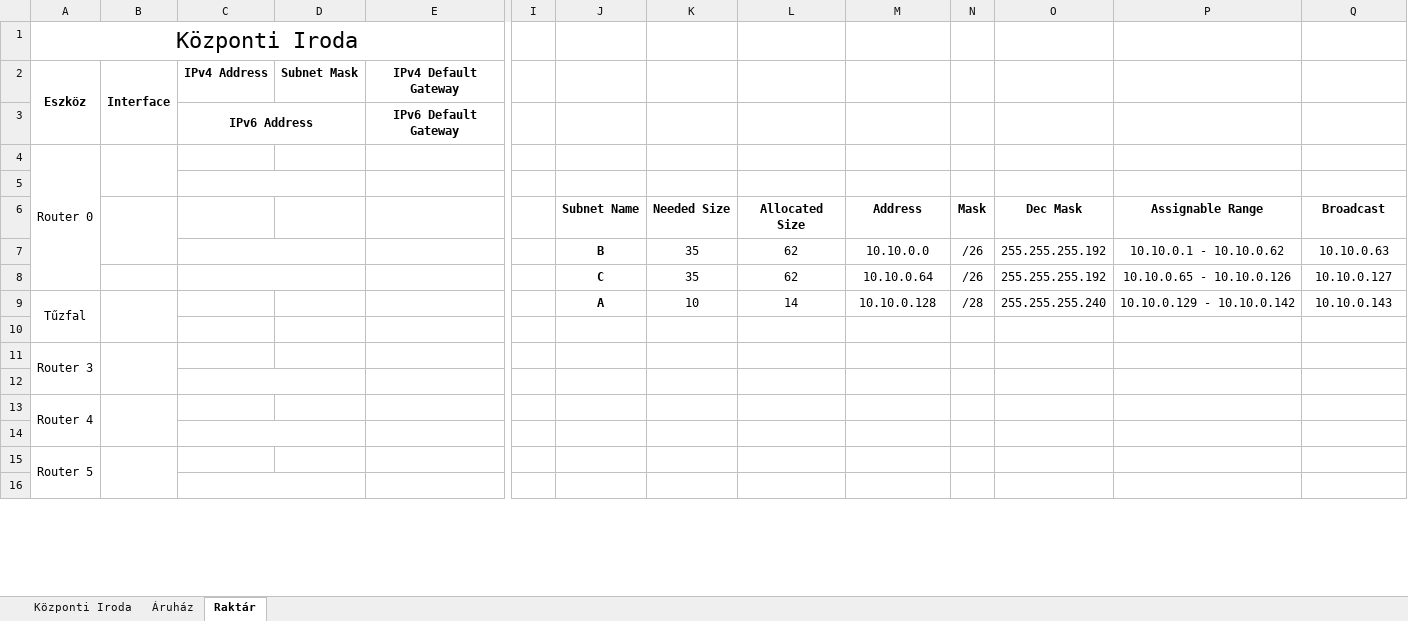
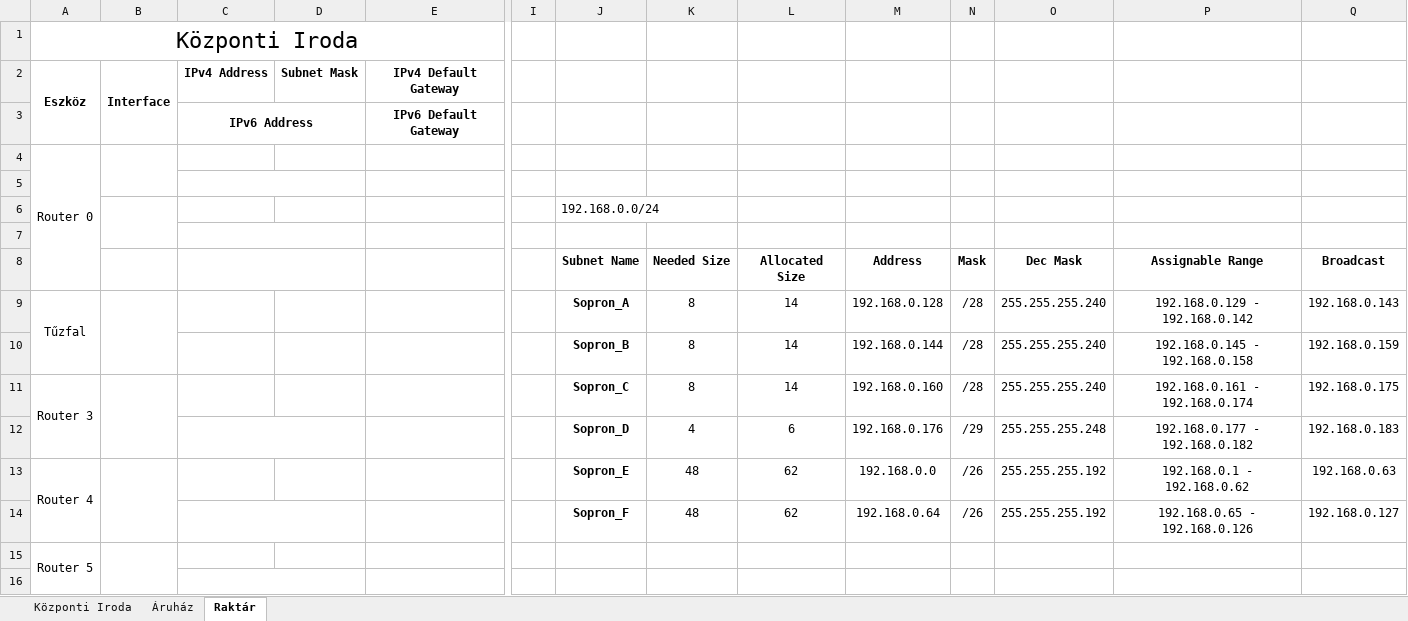
Before and after one commit to LocskaG/Uzemelteto_vizsgaremek_2024, an Excel workbook: IP_cim_kiosztas.xlsx, sheet Raktár, drawn as a sheet; only a part is shown, gaps mark what is left out; values as stored, in another font and other column widths than the file's, no borders; removed rows and columns are numbered as before the commit, all else as after; rows hold the shown columns only; the diff names each change by its address in the sheet, - before the commit and + after, or states it on an @@ line.

```diff
--- a/IP_cim_kiosztas.xlsx (sheet Raktár)
+++ b/IP_cim_kiosztas.xlsx (sheet Raktár)
+row 6:  |  |  |  |  |  | 192.168.0.0/24
+row 7: (empty)
-B6:B7 merged
+C8:D8 merged
-row 7:  |  |  |  |  |  | B | 35 | 62 | 10.10.0.0 | /26 | 255.255.255.192 | 10.10.0.1 - 10.10.0.62 | 10.10.0.63
-row 8:  |  |  |  |  |  | C | 35 | 62 | 10.10.0.64 | /26 | 255.255.255.192 | 10.10.0.65 - 10.10.0.126 | 10.10.0.127
-J9: A
+J9: Sopron_A
-K9: 10
+K9: 8
-M9: 10.10.0.128
+M9: 192.168.0.128
-P9: 10.10.0.129 - 10.10.0.142
+P9: 192.168.0.129 - 192.168.0.142
-Q9: 10.10.0.143
+Q9: 192.168.0.143
-row 10: (empty)
+row 10:  |  |  |  |  |  | Sopron_B | 8 | 14 | 192.168.0.144 | /28 | 255.255.255.240 | 192.168.0.145 - 192.168.0.158 | 192.168.0.159
-J11: (empty)
+J11: Sopron_C
-K11: (empty)
+K11: 8
-L11: (empty)
+L11: 14
-M11: (empty)
+M11: 192.168.0.160
-N11: (empty)
+N11: /28
-O11: (empty)
+O11: 255.255.255.240
-P11: (empty)
+P11: 192.168.0.161 - 192.168.0.174
-Q11: (empty)
+Q11: 192.168.0.175
-row 12: (empty)
+row 12:  |  |  |  |  |  | Sopron_D | 4 | 6 | 192.168.0.176 | /29 | 255.255.255.248 | 192.168.0.177 - 192.168.0.182 | 192.168.0.183
-J13: (empty)
+J13: Sopron_E
-K13: (empty)
+K13: 48
-L13: (empty)
+L13: 62
-M13: (empty)
+M13: 192.168.0.0
-N13: (empty)
+N13: /26
-O13: (empty)
+O13: 255.255.255.192
-P13: (empty)
+P13: 192.168.0.1 - 192.168.0.62
-Q13: (empty)
+Q13: 192.168.0.63
-row 14: (empty)
+row 14:  |  |  |  |  |  | Sopron_F | 48 | 62 | 192.168.0.64 | /26 | 255.255.255.192 | 192.168.0.65 - 192.168.0.126 | 192.168.0.127
```
Also changed, not shown: sheet Áruház.
